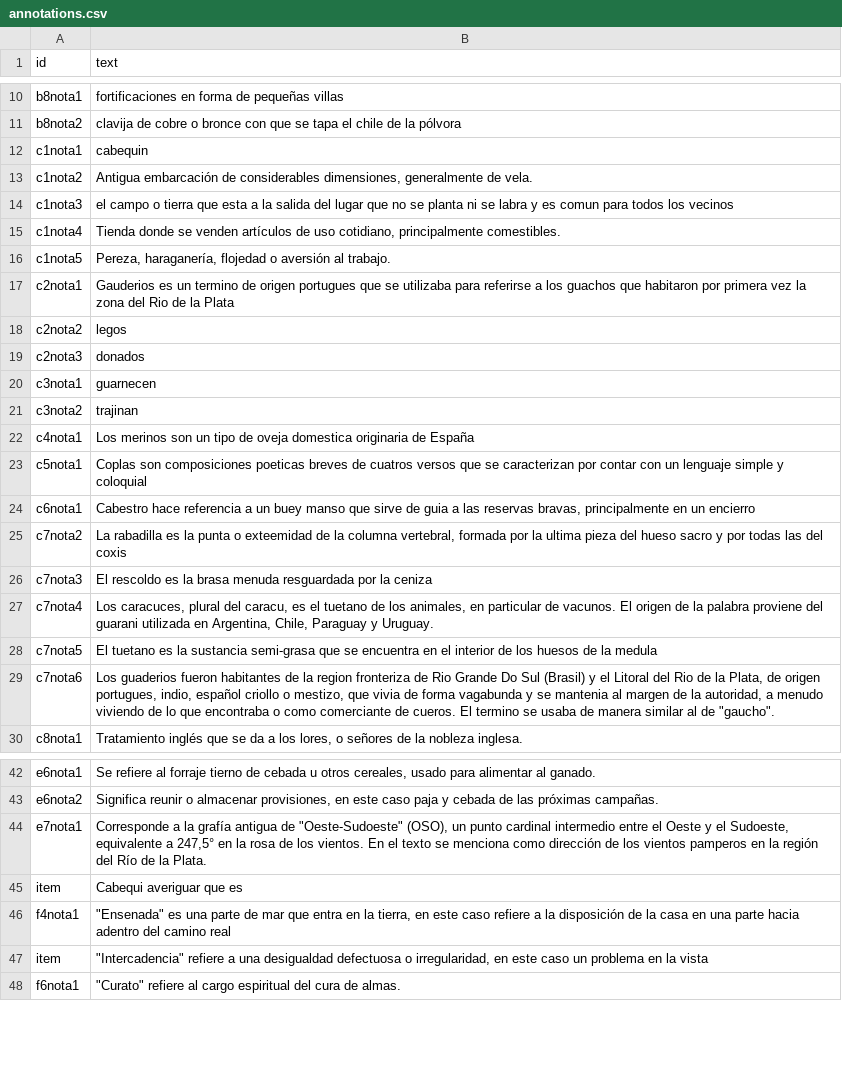
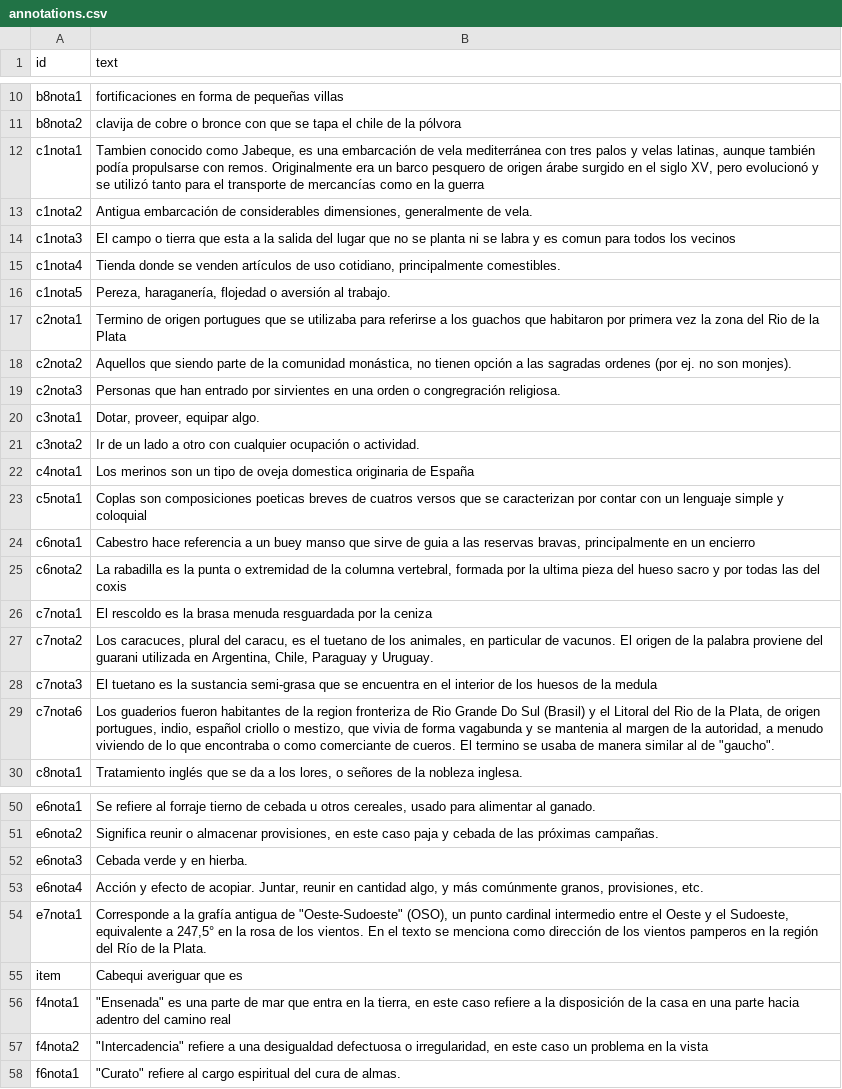
Before and after one commit to cosarinskysol-boop/Grupo3-G3-I6, a CSV file: _data/annotations.csv, drawn as a sheet; only a part is shown, gaps mark what is left out; the diff covers the shown part only.

Commit message:
subo anotaciones

```diff
--- a/_data/annotations.csv
+++ b/_data/annotations.csv
@@ -11,12 +11,12 @@ b8nota1,fortificaciones en forma de pequeñas villas
 b8nota2,clavija de cobre o bronce con que se tapa el chile de la pólvora
-c1nota1,cabequin
+c1nota1,"Tambien conocido como Jabeque, es una embarcación de vela mediterránea con tres palos y velas latinas, aunque también podía propulsarse con remos. Originalmente era un barco pesquero de origen árabe surgido en el siglo XV, pero evolucionó y se utilizó tanto para el transporte de mercancías como en la guerra"
 c1nota2,"Antigua embarcación de considerables dimensiones, generalmente de vela."
-c1nota3,el campo o tierra que esta a la salida del lugar que no se planta ni se labra y es comun para todos los vecinos
+c1nota3,El campo o tierra que esta a la salida del lugar que no se planta ni se labra y es comun para todos los vecinos
 c1nota4,"Tienda donde se venden artículos de uso cotidiano, principalmente comestibles."
 c1nota5,"Pereza, haraganería, flojedad o aversión al trabajo."
-c2nota1,Gauderios es un termino de origen portugues que se utilizaba para referirse a los guachos que habitaron por primera vez la zona del Rio de la Plata
-c2nota2,legos
-c2nota3,donados
-c3nota1,guarnecen
-c3nota2,trajinan
+c2nota1,Termino de origen portugues que se utilizaba para referirse a los guachos que habitaron por primera vez la zona del Rio de la Plata
+c2nota2,"Aquellos que siendo parte de la comunidad monástica, no tienen opción a las sagradas ordenes (por ej. no son monjes)."
+c2nota3,Personas que han entrado por sirvientes en una orden o congregración religiosa.
+c3nota1,"Dotar, proveer, equipar algo."
+c3nota2,Ir de un lado a otro con cualquier ocupación o actividad.
 c4nota1,Los merinos son un tipo de oveja domestica originaria de España
@@ -24,6 +24,6 @@ c5nota1,Coplas son composiciones poeticas breves de cuatros versos que se caract
 c6nota1,"Cabestro hace referencia a un buey manso que sirve de guia a las reservas bravas, principalmente en un encierro"
-c7nota2,"La rabadilla es la punta o exteemidad de la columna vertebral, formada por la ultima pieza del hueso sacro y por todas las del coxis"
-c7nota3,El rescoldo es la brasa menuda resguardada por la ceniza
-c7nota4,"Los caracuces, plural del caracu, es el tuetano de los animales, en particular de vacunos. El origen de la palabra proviene del guarani utilizada en Argentina, Chile, Paraguay y Uruguay. "
-c7nota5,El tuetano es la sustancia semi-grasa que se encuentra en el interior de los huesos de la medula
+c6nota2,"La rabadilla es la punta o extremidad de la columna vertebral, formada por la ultima pieza del hueso sacro y por todas las del coxis"
+c7nota1,El rescoldo es la brasa menuda resguardada por la ceniza
+c7nota2,"Los caracuces, plural del caracu, es el tuetano de los animales, en particular de vacunos. El origen de la palabra proviene del guarani utilizada en Argentina, Chile, Paraguay y Uruguay. "
+c7nota3,El tuetano es la sustancia semi-grasa que se encuentra en el interior de los huesos de la medula
 c7nota6,"Los guaderios fueron habitantes de la region fronteriza de Rio Grande Do Sul (Brasil) y el Litoral del Rio de la Plata, de origen portugues, indio, español criollo o mestizo, que vivia de forma vagabunda y se mantenia al margen de la autoridad, a menudo viviendo de lo que encontraba o como comerciante de cueros. El termino se usaba de manera similar al de ""gaucho"". "
@@ -43,2 +51,4 @@ e6nota1,"Se refiere al forraje tierno de cebada u otros cereales, usado para ali
 e6nota2,"Significa reunir o almacenar provisiones, en este caso paja y cebada de las próximas campañas."
+e6nota3,Cebada verde y en hierba.
+e6nota4,"Acción y efecto de acopiar. Juntar, reunir en cantidad algo, y más comúnmente granos, provisiones, etc."
 e7nota1,"Corresponde a la grafía antigua de ""Oeste-Sudoeste"" (OSO), un punto cardinal intermedio entre el Oeste y el Sudoeste, equivalente a 247,5° en la rosa de los vientos. En el texto se menciona como dirección de los vientos pamperos en la región del Río de la Plata."
@@ -46,3 +56,3 @@ item,Cabequi averiguar que es
 f4nota1,"""Ensenada"" es una parte de mar que entra en la tierra, en este caso refiere a la disposición de la casa en una parte hacia adentro del camino real"
-item,"""Intercadencia"" refiere a una desigualdad defectuosa o irregularidad, en este caso un problema en la vista"
+f4nota2,"""Intercadencia"" refiere a una desigualdad defectuosa o irregularidad, en este caso un problema en la vista"
 f6nota1,"""Curato"" refiere al cargo espiritual del cura de almas."
```
Also changed, not shown: 9 added rows and 4 edited cells elsewhere in this file.
